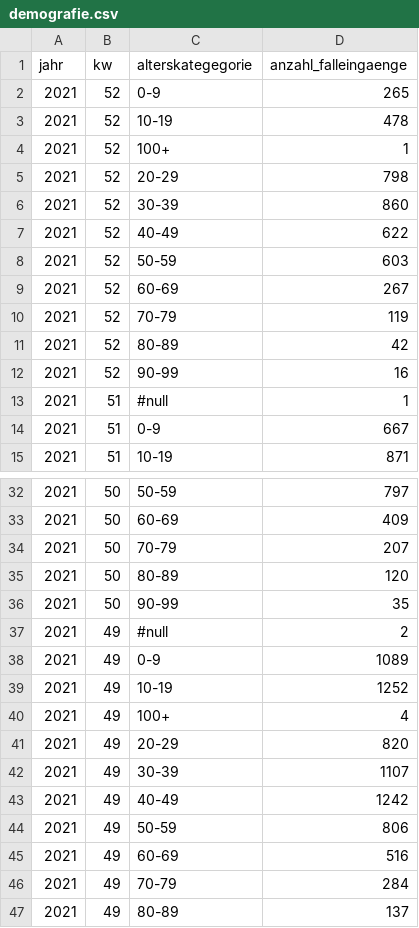
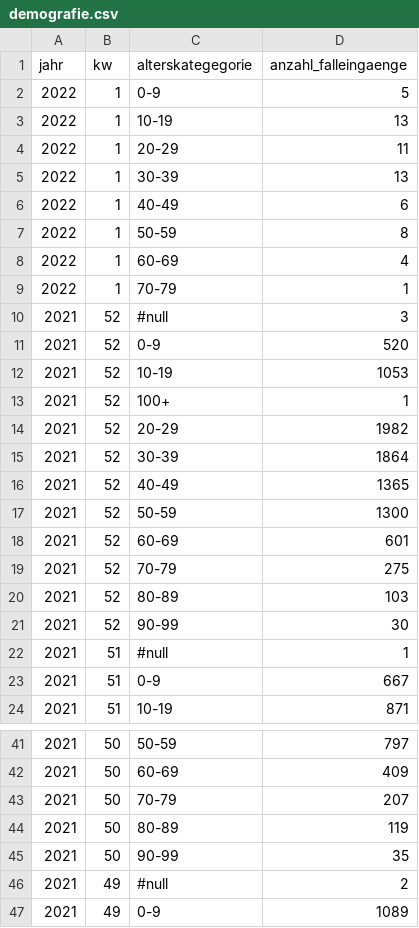
Before and after one commit to openDataBE/covid19Data, a CSV file: demografie.csv, drawn as a sheet; only a part is shown, gaps mark what is left out; the shorter side is filled out with more unchanged rows; the diff covers the shown part only.

Commit message:
Automatic commit of demografie.csv

```diff
--- a/demografie.csv
+++ b/demografie.csv
@@ -1,13 +1,22 @@
 "jahr","kw","alterskategegorie","anzahl_falleingaenge"
-"2021","52","0-9","265"
-"2021","52","10-19","478"
+"2022","1","0-9","5"
+"2022","1","10-19","13"
+"2022","1","20-29","11"
+"2022","1","30-39","13"
+"2022","1","40-49","6"
+"2022","1","50-59","8"
+"2022","1","60-69","4"
+"2022","1","70-79","1"
+"2021","52","#null","3"
+"2021","52","0-9","520"
+"2021","52","10-19","1053"
 "2021","52","100+","1"
-"2021","52","20-29","798"
-"2021","52","30-39","860"
-"2021","52","40-49","622"
-"2021","52","50-59","603"
-"2021","52","60-69","267"
-"2021","52","70-79","119"
-"2021","52","80-89","42"
-"2021","52","90-99","16"
+"2021","52","20-29","1982"
+"2021","52","30-39","1864"
+"2021","52","40-49","1365"
+"2021","52","50-59","1300"
+"2021","52","60-69","601"
+"2021","52","70-79","275"
+"2021","52","80-89","103"
+"2021","52","90-99","30"
 "2021","51","#null","1"
@@ -34,3 +43,3 @@
 "2021","50","70-79","207"
-"2021","50","80-89","120"
+"2021","50","80-89","119"
 "2021","50","90-99","35"
```
Also changed, not shown: 7 edited cells elsewhere in this file.
